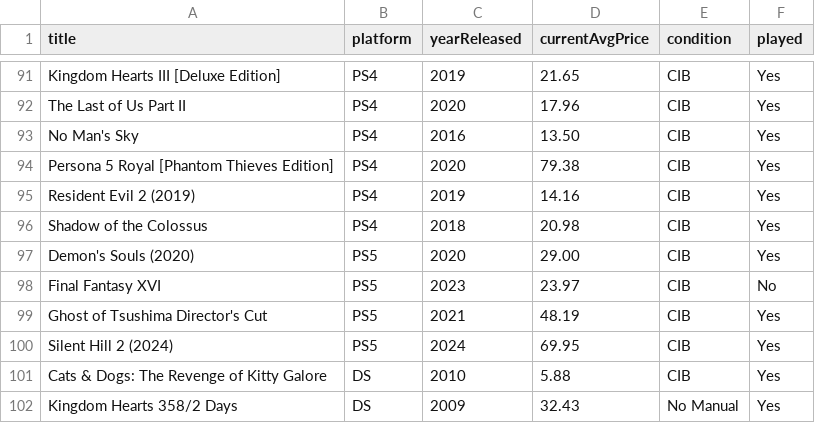
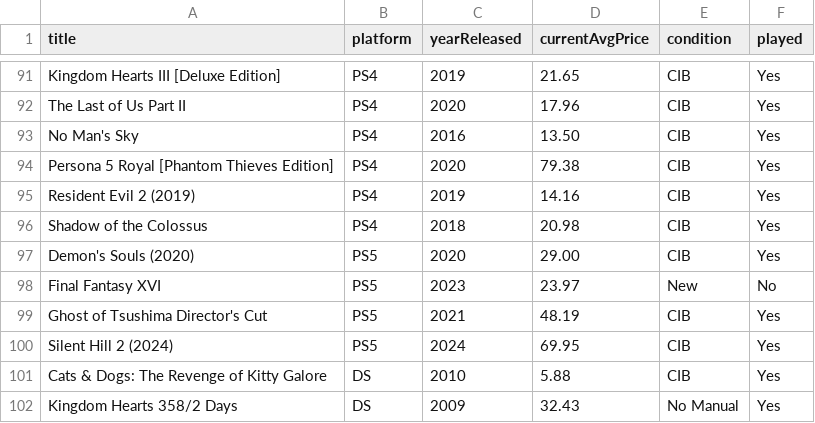
Before and after one commit to markwrom85/MobileDataNarrative, a CSV file: myData.csv, drawn as a sheet; only a part is shown, gaps mark what is left out.

Commit message:
ffxvi condition set to new

```diff
--- a/myData.csv
+++ b/myData.csv
@@ -97,3 +97,3 @@ Shadow of the Colossus,PS4,2018,20.98,CIB,Yes
 Demon's Souls (2020),PS5,2020,29.00,CIB,Yes
-Final Fantasy XVI,PS5,2023,23.97,CIB,No
+Final Fantasy XVI,PS5,2023,23.97,New,No
 Ghost of Tsushima Director's Cut,PS5,2021,48.19,CIB,Yes
```
